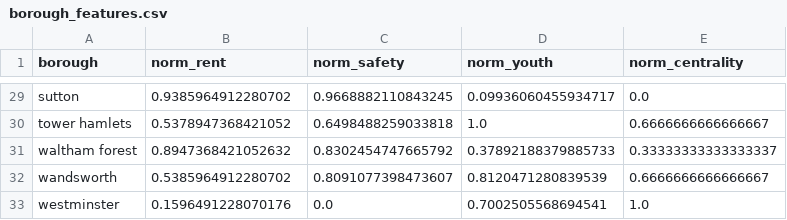
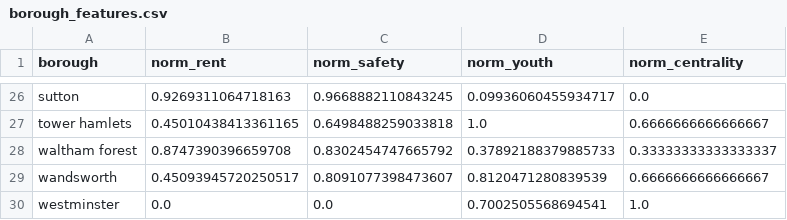
Before and after one commit to tamarasuarezrod/find-my-borough, a CSV file: data/clean/borough_features.csv, drawn as a sheet; only a part is shown, gaps mark what is left out; addresses are those after the commit; the diff covers the shown part only; the diff names each change by its address in the sheet, - before the commit and + after, or states it on an @@ line.

```diff
--- a/data/clean/borough_features.csv
+++ b/data/clean/borough_features.csv
-B26 (norm_rent): 0.9385964912280702
+B26 (norm_rent): 0.9269311064718163
-B27 (norm_rent): 0.5378947368421052
+B27 (norm_rent): 0.45010438413361165
-B28 (norm_rent): 0.8947368421052632
+B28 (norm_rent): 0.8747390396659708
-B29 (norm_rent): 0.5385964912280702
+B29 (norm_rent): 0.45093945720250517
-B30 (norm_rent): 0.1596491228070176
+B30 (norm_rent): 0.0
```
Also changed, not shown: 3 removed rows and 23 edited cells elsewhere in this file, data/clean/clean_crime.csv, data/clean/synthetic_training_data.csv, 17 other files.
